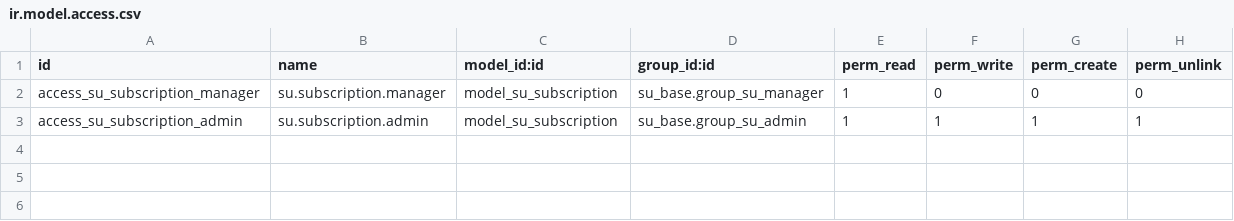
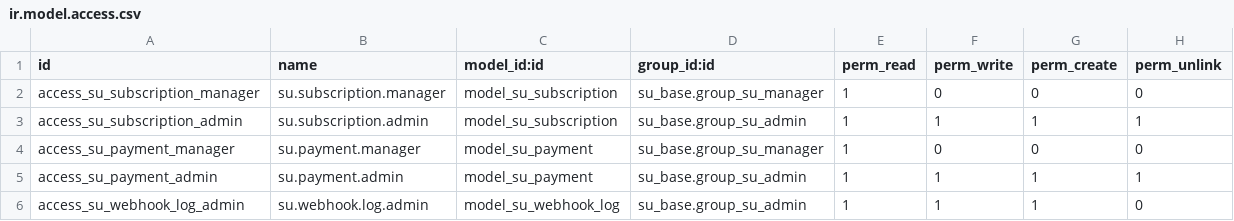
Before and after one commit to djd1m/2026-APR-PU-LESSON-09-odoo-02, a CSV file: custom-addons/su_billing/security/ir.model.access.csv, drawn as a sheet.

```diff
--- a/custom-addons/su_billing/security/ir.model.access.csv
+++ b/custom-addons/su_billing/security/ir.model.access.csv
@@ -3 +3,4 @@ access_su_subscription_manager,su.subscription.manager,model_su_subscription,su_
 access_su_subscription_admin,su.subscription.admin,model_su_subscription,su_base.group_su_admin,1,1,1,1
+access_su_payment_manager,su.payment.manager,model_su_payment,su_base.group_su_manager,1,0,0,0
+access_su_payment_admin,su.payment.admin,model_su_payment,su_base.group_su_admin,1,1,1,1
+access_su_webhook_log_admin,su.webhook.log.admin,model_su_webhook_log,su_base.group_su_admin,1,1,1,0
```
Also changed, not shown: 12 other files.
